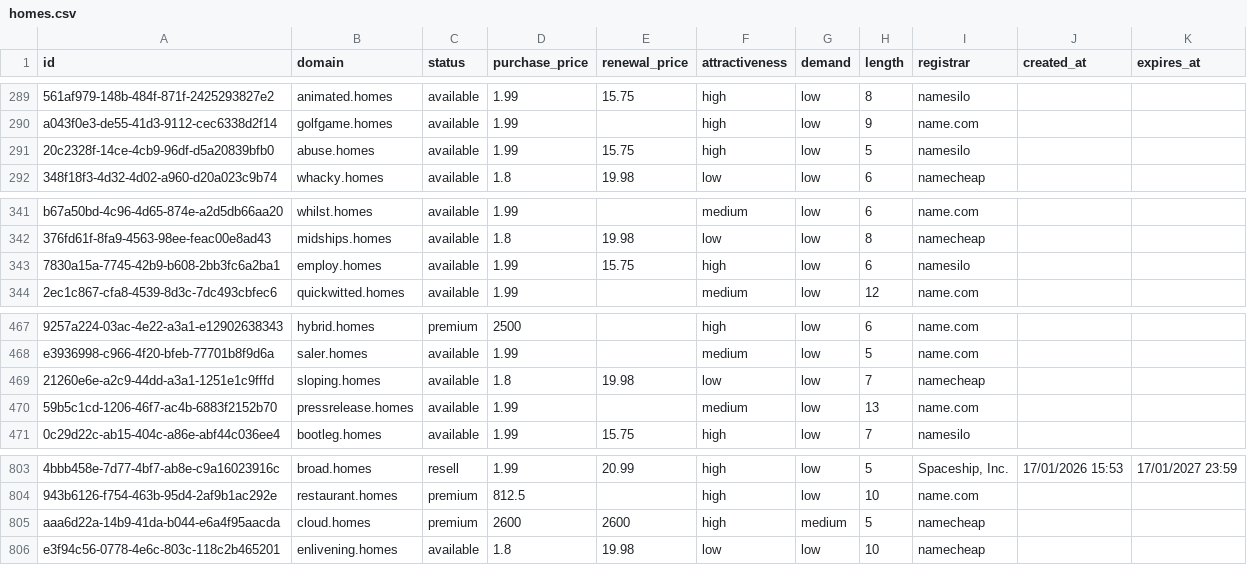
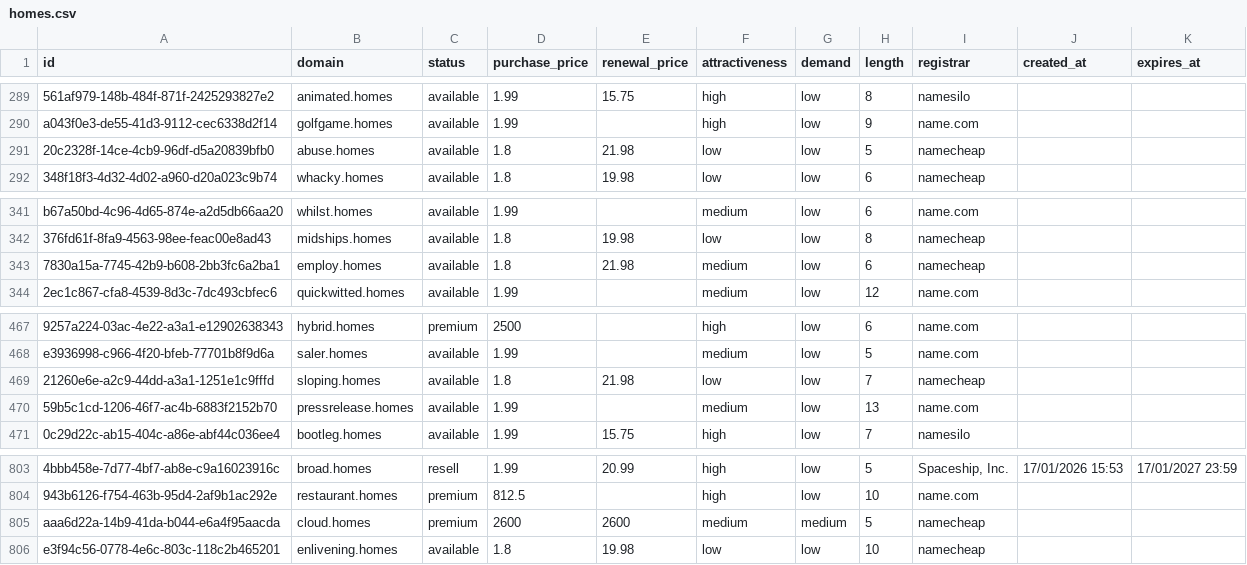
Before and after one commit to UniqueDomains/homes-oneword-domains, a CSV file: homes.csv, drawn as a sheet; only a part is shown, gaps mark what is left out; the diff names each change by its address in the sheet, - before the commit and + after, or states it on an @@ line.

Commit message:
Domains update

```diff
--- a/homes.csv
+++ b/homes.csv
-D291 (purchase_price): 1.99
+D291 (purchase_price): 1.8
-E291 (renewal_price): 15.75
+E291 (renewal_price): 21.98
-F291 (attractiveness): high
+F291 (attractiveness): low
-I291 (registrar): namesilo
+I291 (registrar): namecheap
-D343 (purchase_price): 1.99
+D343 (purchase_price): 1.8
-E343 (renewal_price): 15.75
+E343 (renewal_price): 21.98
-F343 (attractiveness): high
+F343 (attractiveness): medium
-I343 (registrar): namesilo
+I343 (registrar): namecheap
-E469 (renewal_price): 19.98
+E469 (renewal_price): 21.98
-F805 (attractiveness): high
+F805 (attractiveness): medium
```
Also changed, not shown: 4 other files.
